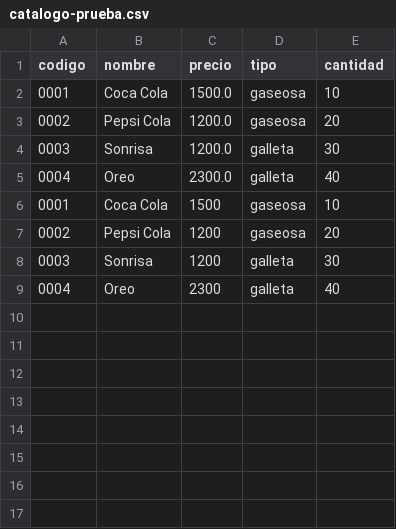
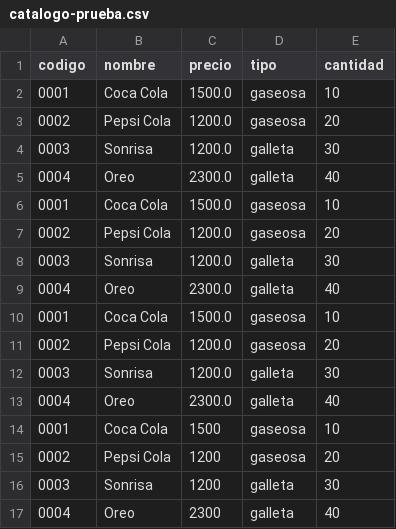
Before and after one commit to AlejandroDiBattista/Lab4-C5, a CSV file: practicos/17 - 59068 - Gonzalez, Silvina Mariela/tp5/catalogo-prueba.csv, drawn as a sheet.

```diff
--- a/practicos/17 - 59068 - Gonzalez, Silvina Mariela/tp5/catalogo-prueba.csv
+++ b/practicos/17 - 59068 - Gonzalez, Silvina Mariela/tp5/catalogo-prueba.csv
@@ -5,2 +5,10 @@ codigo,nombre,precio,tipo,cantidad
 0004,Oreo,2300.0,galleta,40
+0001,Coca Cola,1500.0,gaseosa,10
+0002,Pepsi Cola,1200.0,gaseosa,20
+0003,Sonrisa,1200.0,galleta,30
+0004,Oreo,2300.0,galleta,40
+0001,Coca Cola,1500.0,gaseosa,10
+0002,Pepsi Cola,1200.0,gaseosa,20
+0003,Sonrisa,1200.0,galleta,30
+0004,Oreo,2300.0,galleta,40
 0001,Coca Cola,1500,gaseosa,10
```
Also changed, not shown: 31 other files.
